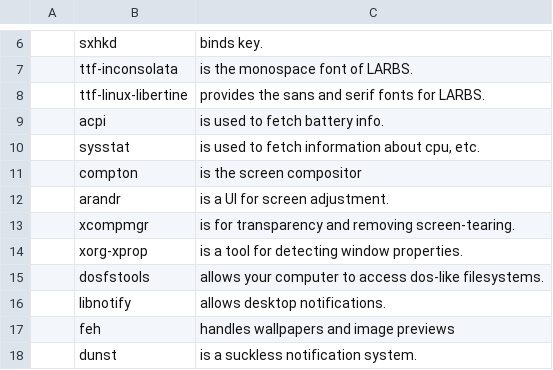
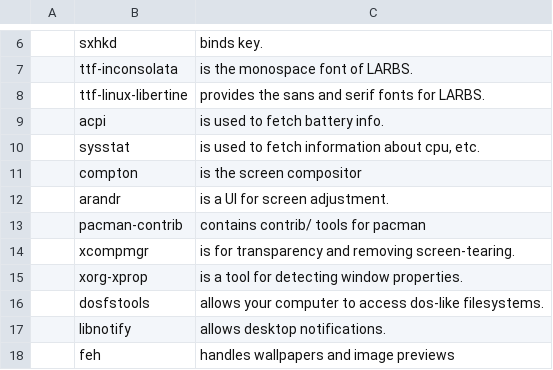
Before and after one commit to LukeSmithxyz/LARBS, a CSV file: archi3/progs.csv, drawn as a sheet; only a part is shown, gaps mark what is left out; the shorter side is filled out with more unchanged rows; the diff names each change by its address in the sheet, - before the commit and + after, or states it on an @@ line.

Commit message:
add pacman-contrib to programs list

```diff
--- a/archi3/progs.csv
+++ b/archi3/progs.csv
+row 13:  | pacman-contrib | contains contrib/ tools for pacman
```
